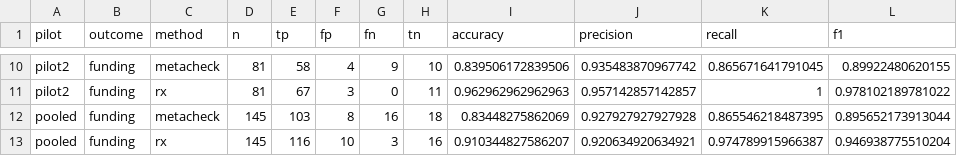
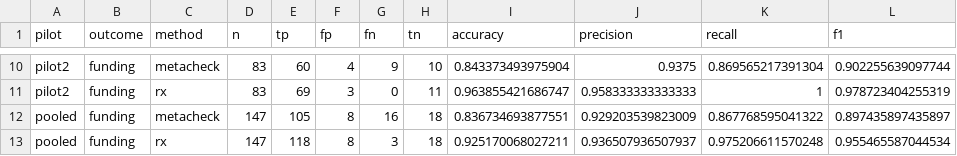
Before and after one commit to LukasWallrich/pilot_meta_extracter, a CSV file: data/rx_vs_metacheck_metrics.csv, drawn as a sheet; only a part is shown, gaps mark what is left out; the diff covers the shown part only.

```diff
--- a/data/rx_vs_metacheck_metrics.csv
+++ b/data/rx_vs_metacheck_metrics.csv
@@ -10,4 +10,4 @@
-"pilot2","funding","metacheck",81,58,4,9,10,0.839506172839506,0.935483870967742,0.865671641791045,0.89922480620155
-"pilot2","funding","rx",81,67,3,0,11,0.962962962962963,0.957142857142857,1,0.978102189781022
-"pooled","funding","metacheck",145,103,8,16,18,0.83448275862069,0.927927927927928,0.865546218487395,0.895652173913044
-"pooled","funding","rx",145,116,10,3,16,0.910344827586207,0.920634920634921,0.974789915966387,0.946938775510204
+"pilot2","funding","metacheck",83,60,4,9,10,0.843373493975904,0.9375,0.869565217391304,0.902255639097744
+"pilot2","funding","rx",83,69,3,0,11,0.963855421686747,0.958333333333333,1,0.978723404255319
+"pooled","funding","metacheck",147,105,8,16,18,0.836734693877551,0.929203539823009,0.867768595041322,0.897435897435897
+"pooled","funding","rx",147,118,8,3,18,0.925170068027211,0.936507936507937,0.975206611570248,0.955465587044534
```
Also changed, not shown: 33 edited cells elsewhere in this file, data/stages/funder_locations_long.csv, data/stages/funders_with_locations_pilot1-and-pilot2.csv, 12 other files.
